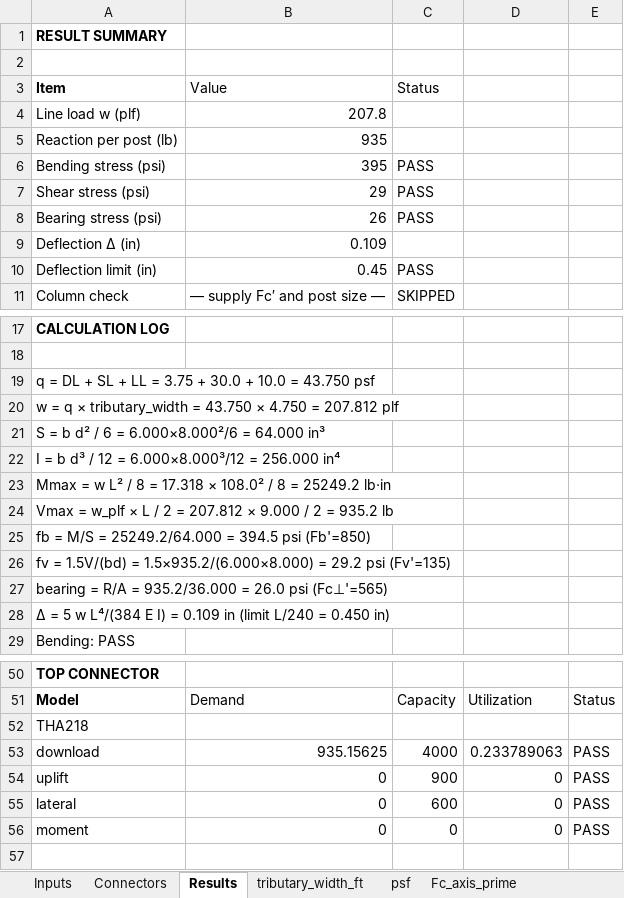
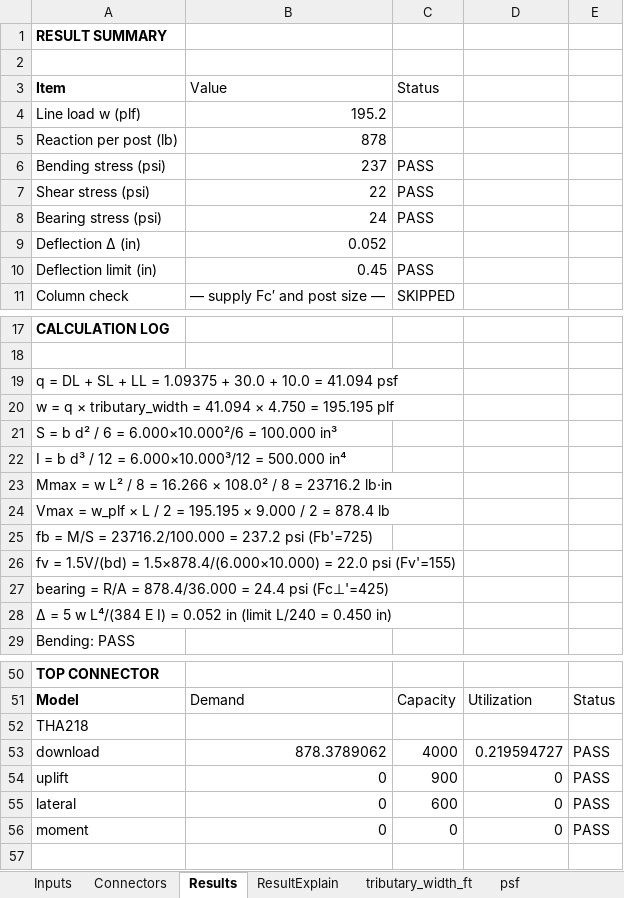
Before and after one commit to masaichig0/structural_calculation, an Excel workbook: Deck_Screening_Template.xlsm, sheet Results, drawn as a sheet; only a part is shown, gaps mark what is left out; values as stored, in another font and other column widths than the file's, no borders; the diff covers the shown part only; the diff names each change by its address in the sheet, - before the commit and + after, or states it on an @@ line.

```diff
--- a/Deck_Screening_Template.xlsm (sheet Results)
+++ b/Deck_Screening_Template.xlsm (sheet Results)
+sheet tab: ResultExplain
-B4 (Value): 207.8
+B4 (Value): 195.2
-B5 (Value): 935
+B5 (Value): 878
-B6 (Value): 395
+B6 (Value): 237
-B7 (Value): 29
+B7 (Value): 22
-B8 (Value): 26
+B8 (Value): 24
-B9 (Value): 0.109
+B9 (Value): 0.052
-A19 (Item): …LL = 3.75 + 30.0 + 10.0 = 43.750 psf
+A19 (Item): …LL = 1.09375 + 30.0 + 10.0 = 41.094 psf
-A20 (Item): …tributary_width = 43.750 × 4.750 = 207.812 plf
+A20 (Item): …tributary_width = 41.094 × 4.750 = 195.195 plf
-A21 (Item): S = b d² / 6 = 6.000×8.000²/6 = 64.000 in³
+A21 (Item): S = b d² / 6 = 6.000×10.000²/6 = 100.000 in³
-A22 (Item): …12 = 6.000×8.000³/12 = 256.000 in⁴
+A22 (Item): …12 = 6.000×10.000³/12 = 500.000 in⁴
-A23 (Item): …8 = 17.318 × 108.0² / 8 = 25249.2 lb·in
+A23 (Item): …8 = 16.266 × 108.0² / 8 = 23716.2 lb·in
-A24 (Item): …2 = 207.812 × 9.000 / 2 = 935.2 lb
+A24 (Item): …2 = 195.195 × 9.000 / 2 = 878.4 lb
-A25 (Item): …M/S = 25249.2/64.000 = 394.5 psi (Fb'=850)
+A25 (Item): …M/S = 23716.2/100.000 = 237.2 psi (Fb'=725)
-A26 (Item): …1.5V/(bd) = 1.5×935.2/(6.000×8.000) = 29.2 psi (Fv'=135)
+A26 (Item): …1.5V/(bd) = 1.5×878.4/(6.000×10.000) = 22.0 psi (Fv'=155)
-A27 (Item): …R/A = 935.2/36.000 = 26.0 psi (Fc⊥'=565)
+A27 (Item): …R/A = 878.4/36.000 = 24.4 psi (Fc⊥'=425)
-A28 (Item): …I) = 0.109 in (limit…
+A28 (Item): …I) = 0.052 in (limit…
-B53 (Value): 935.15625
+B53 (Value): 878.3789062
-D53: 0.233789063
+D53: 0.219594727
```
Also changed, not shown: 5 edited cells elsewhere in this sheet, sheet Inputs, formulas that keep their value.
